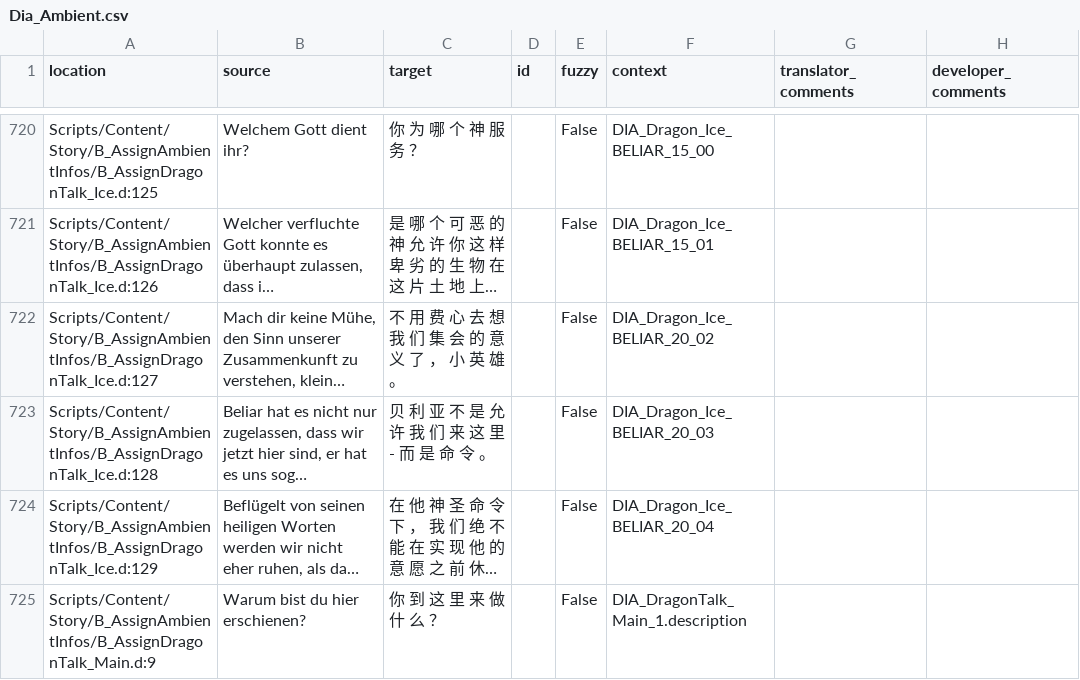
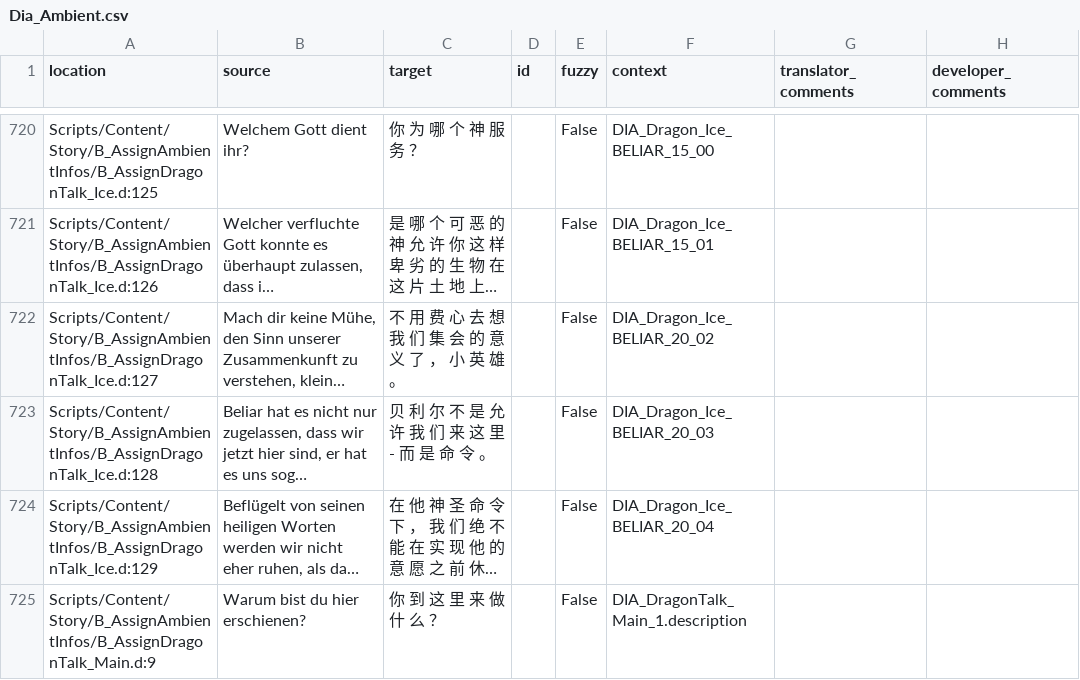
Before and after one commit to auronen/Gothic-2-localization, a CSV file: .translations/zh_Hans/Dia_Ambient.csv, drawn as a sheet; only a part is shown, gaps mark what is left out; long unchanged cells end in …; the diff names each change by its address in the sheet, - before the commit and + after, or states it on an @@ line.

Commit message:
Translated using Weblate (Chinese (Simplified))
Currently translated at 100.0% (1082 of 1082 strings)

Translation: Gothic 2: Night of the Raven/Dia_Ambient
Translate-URL: http://weblate.cokoliv.eu/projects/gothic-2-night-of-the-raven/dia_ambient/zh_Hans/

```diff
--- a/.translations/zh_Hans/Dia_Ambient.csv
+++ b/.translations/zh_Hans/Dia_Ambient.csv
-C723 (target): 贝 利 亚 不 是 允 许 我 们 来 这 里 - 而 是 命 令 。
+C723 (target): 贝 利 尔 不 是 允 许 我 们 来 这 里 - 而 是 命 令 。
```
